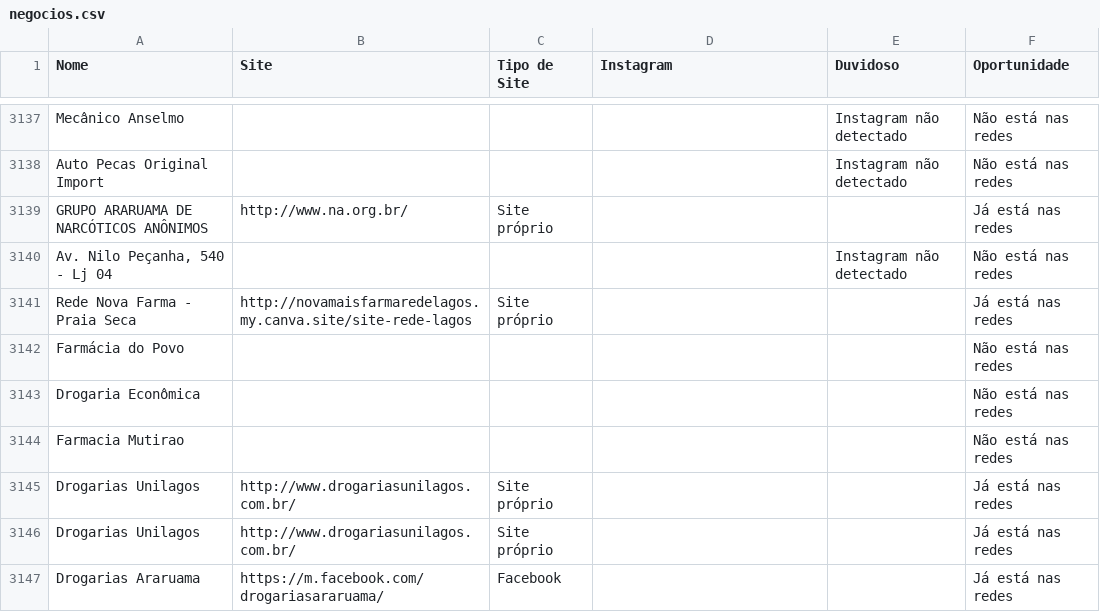
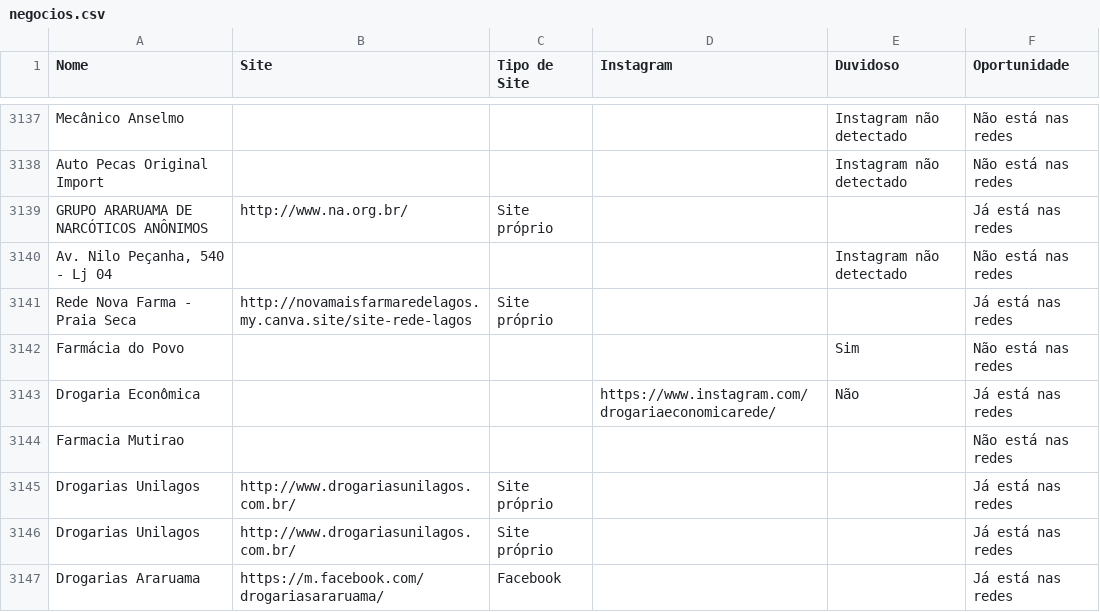
Before and after one commit to botafogoluiz/gmaps-leads, a CSV file: data/negocios.csv, drawn as a sheet; only a part is shown, gaps mark what is left out; the diff covers the shown part only.

```diff
--- a/data/negocios.csv
+++ b/data/negocios.csv
@@ -3141,4 +3141,4 @@ GRUPO ARARUAMA DE NARCÓTICOS ANÔNIMOS,http://www.na.org.br/,Site próprio,,,J
 Rede Nova Farma - Praia Seca,http://novamaisfarmaredelagos.my.canva.site/site-rede-lagos,Site próprio,,,Já está nas redes
-Farmácia do Povo,,,,,Não está nas redes
-Drogaria Econômica,,,,,Não está nas redes
+Farmácia do Povo,,,,Sim,Não está nas redes
+Drogaria Econômica,,,https://www.instagram.com/drogariaeconomicarede/,Não,Já está nas redes
 Farmacia Mutirao,,,,,Não está nas redes
```
Also changed, not shown: 144 edited cells elsewhere in this file, 1 other file.
